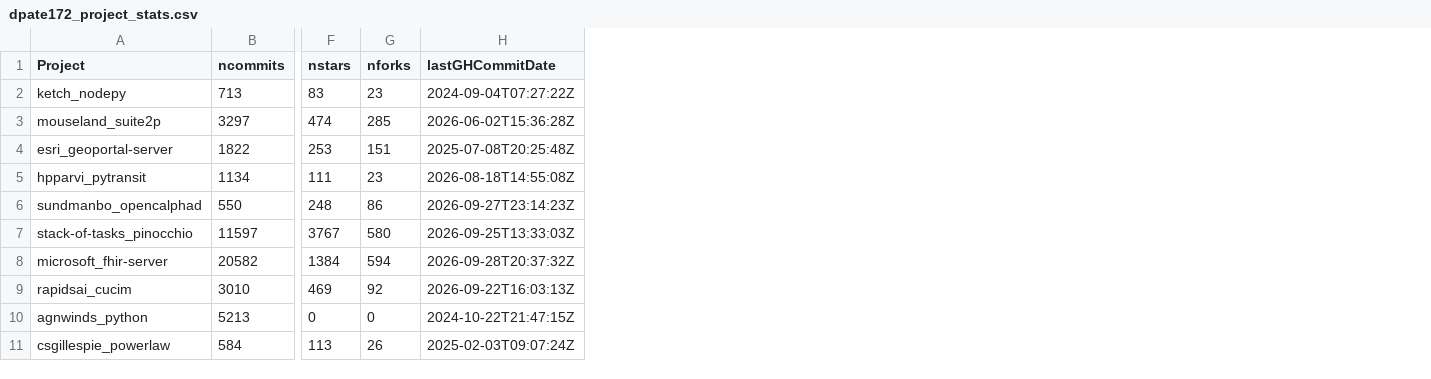
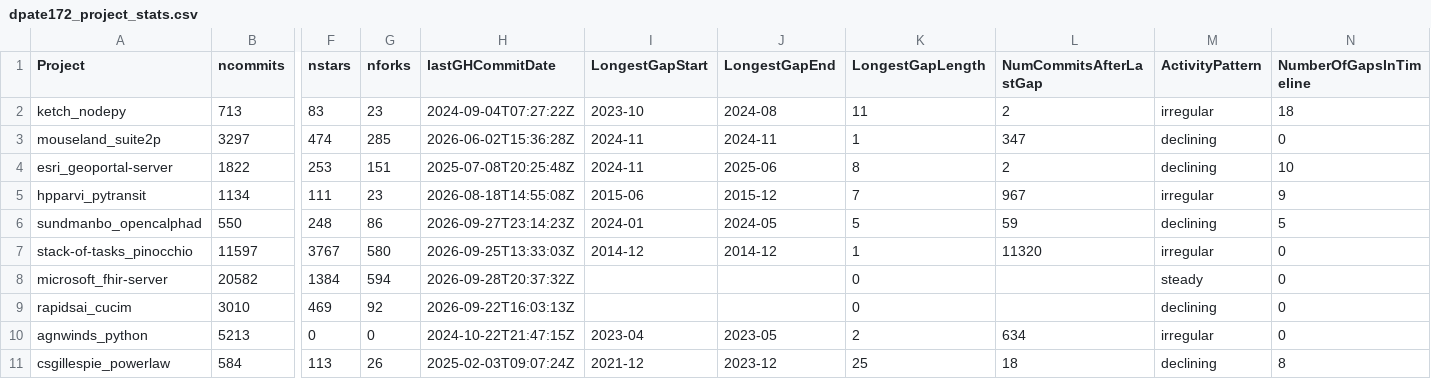
Before and after one commit to dhrumilp12/MiniProject2, a CSV file: dpate172_project_stats.csv, drawn as a sheet; only a part is shown, gaps mark what is left out; the diff names each change by its address in the sheet, - before the commit and + after, or states it on an @@ line.

Commit message:
Add Part 2 monthly activity analysis for dpate172

```diff
--- a/dpate172_project_stats.csv
+++ b/dpate172_project_stats.csv
+column I (LongestGapStart), rows 2-11: 2023-10 | 2024-11 | 2024-11 | 2015-06 | 2024-01 | 2014-12 |  |  | 2023-04 | 2021-12
+column J (LongestGapEnd), rows 2-11: 2024-08 | 2024-11 | 2025-06 | 2015-12 | 2024-05 | 2014-12 |  |  | 2023-05 | 2023-12
+column K (LongestGapLength), rows 2-11: 11 | 1 | 8 | 7 | 5 | 1 | 0 | 0 | 2 | 25
+column L (NumCommitsAfterLastGap), rows 2-11: 2 | 347 | 2 | 967 | 59 | 11320 |  |  | 634 | 18
+column M (ActivityPattern), rows 2-11: irregular | declining | declining | irregular | declining | irregular | steady | declining | irregular | declining
+column N (NumberOfGapsInTimeline), rows 2-11: 18 | 0 | 10 | 9 | 5 | 0 | 0 | 0 | 0 | 8
```
Also changed, not shown: 31 other files.
